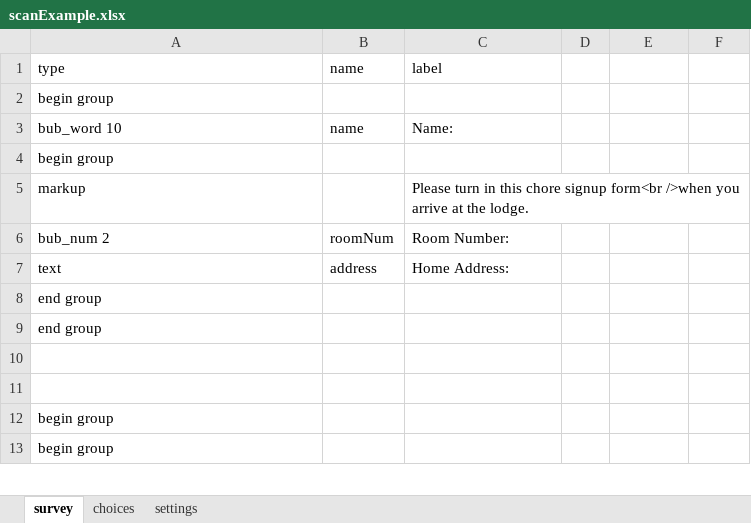
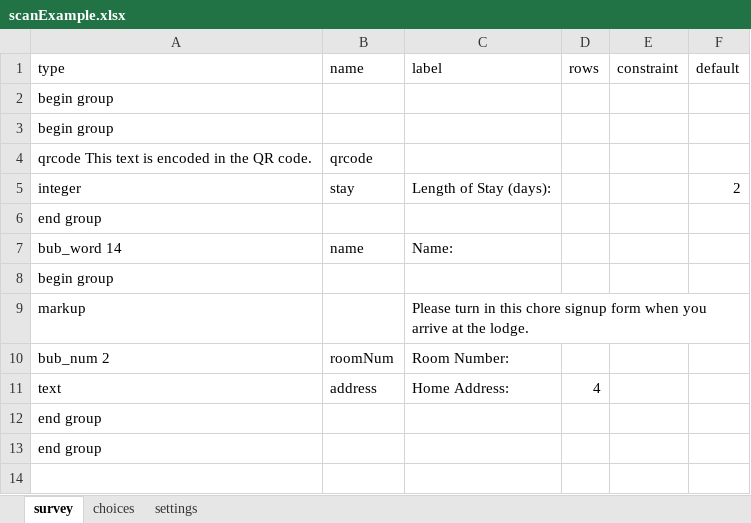
Before and after one commit to uw-ictd/XLSXGenerator, an Excel workbook: scanExample.xlsx, sheet survey, drawn as a sheet; only a part is shown; the shorter side is filled out with more unchanged rows; values as stored, in another font and other column widths than the file's, no borders; removed rows and columns are numbered as before the commit, all else as after; the diff covers the shown part only; the diff names each change by its address in the sheet, - before the commit and + after, or states it on an @@ line.

```diff
--- a/scanExample.xlsx (sheet survey)
+++ b/scanExample.xlsx (sheet survey)
-D1: (empty)
+D1: rows
-E1: (empty)
+E1: constraint
-F1: (empty)
+F1: default
-row 3: bub_word 10 | name | Name:
+row 4: qrcode This text is encoded in the QR code. | qrcode
+row 5: integer | stay | Length of Stay (days): |  |  | 2
+row 6: end group
+row 7: bub_word 14 | name | Name:
+row 8: begin group
-C9 (label): …chore signup form<br />when you arrive…
+C9 (label): …chore signup form when you arrive…
-D11 (rows): (empty)
+D11 (rows): 4
```
Also changed, not shown: 7 added rows, 8 removed rows and 8 edited cells elsewhere in this sheet, sheet choices, sheet settings, 2 other files.
